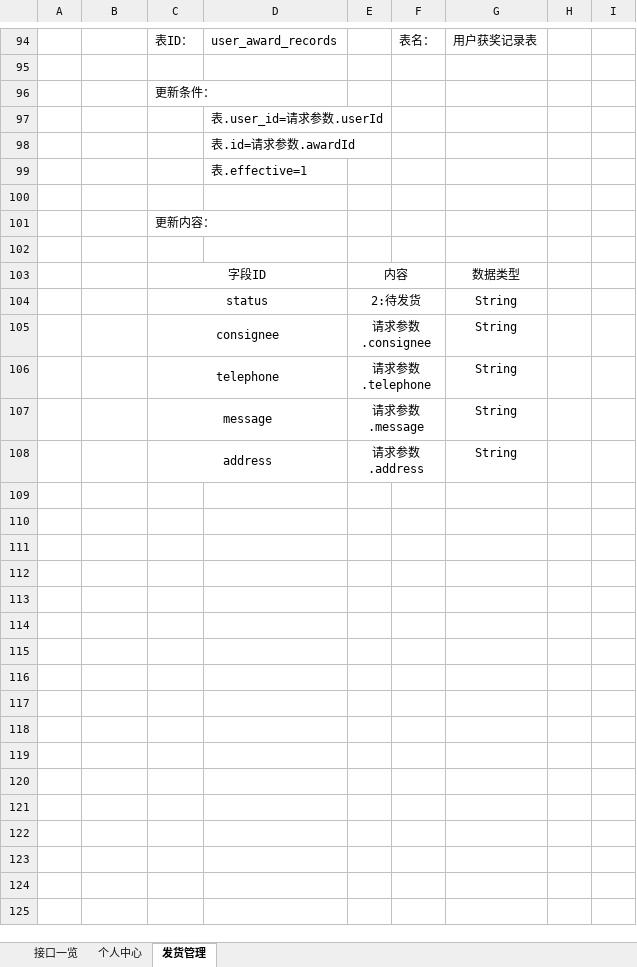
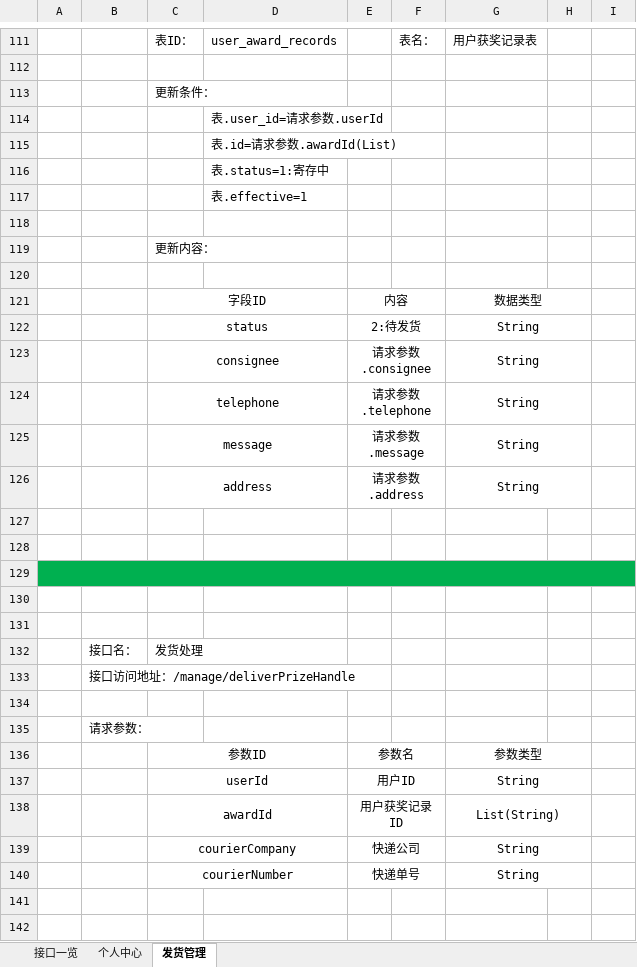
Before and after one commit to Catfeeds/project-docment, an Excel workbook: 后台接口设计.xlsx, sheet 发货管理, drawn as a sheet; only a part is shown, gaps mark what is left out; values as stored, in another font and other column widths than the file's, no borders; charts and pictures not drawn; addresses are those after the commit; the diff covers the shown part only; the diff names each change by its address in the sheet, - before the commit and + after, or states it on an @@ line.

Commit message:
发货管理接口设计2

```diff
--- a/后台接口设计.xlsx (sheet 发货管理)
+++ b/后台接口设计.xlsx (sheet 发货管理)
-D115: 表.id=请求参数.awardId
+D115: 表.id=请求参数.awardId(List)
+row 116:  |  |  | 表.status=1:寄存中
+G121:H121 merged
+G122:H122 merged
+G123:H123 merged
+G124:H124 merged
+G125:H125 merged
+G126:H126 merged
+row 127: (empty)
+row 128: (empty)
+row 129: (empty)
+row 130: (empty)
+row 131: (empty)
+row 132:  | 接口名： | 发货处理
+row 133:  | 接口访问地址：/manage/deliverPrizeHandle
+row 134: (empty)
+row 135:  | 请求参数：
+row 136:  |  | 参数ID |  | 参数名 |  | 参数类型
+row 137:  |  | userId |  | 用户ID |  | String
+row 138:  |  | awardId |  | 用户获奖记录ID |  | List(String)
+row 139:  |  | courierCompany |  | 快递公司 |  | String
+row 140:  |  | courierNumber |  | 快递单号 |  | String
+row 141: (empty)
+row 142: (empty)
```
Also changed, not shown: 95 added rows, 3 edited cells and merged cells elsewhere in this sheet, sheet 接口一览, charts or pictures.
